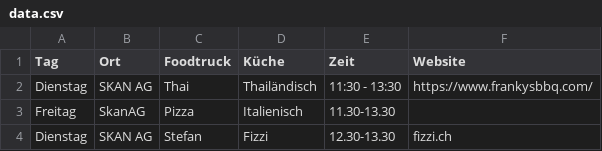
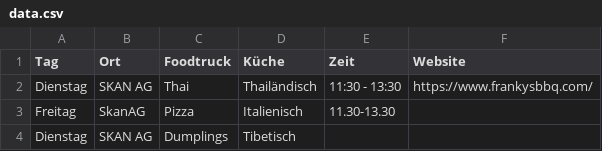
Before and after one commit to ICT-Wenzel/foodtruck, a CSV file: data.csv, drawn as a sheet; removed rows and columns are numbered as before the commit, all else as after; the diff names each change by its address in the sheet, - before the commit and + after, or states it on an @@ line.

Commit message:
Update CSV via Streamlit App

```diff
--- a/data.csv
+++ b/data.csv
-row 4: Dienstag | SKAN AG | Stefan | Fizzi | 12.30-13.30 | fizzi.ch
+row 4: Dienstag | SKAN AG | Dumplings | Tibetisch
```
